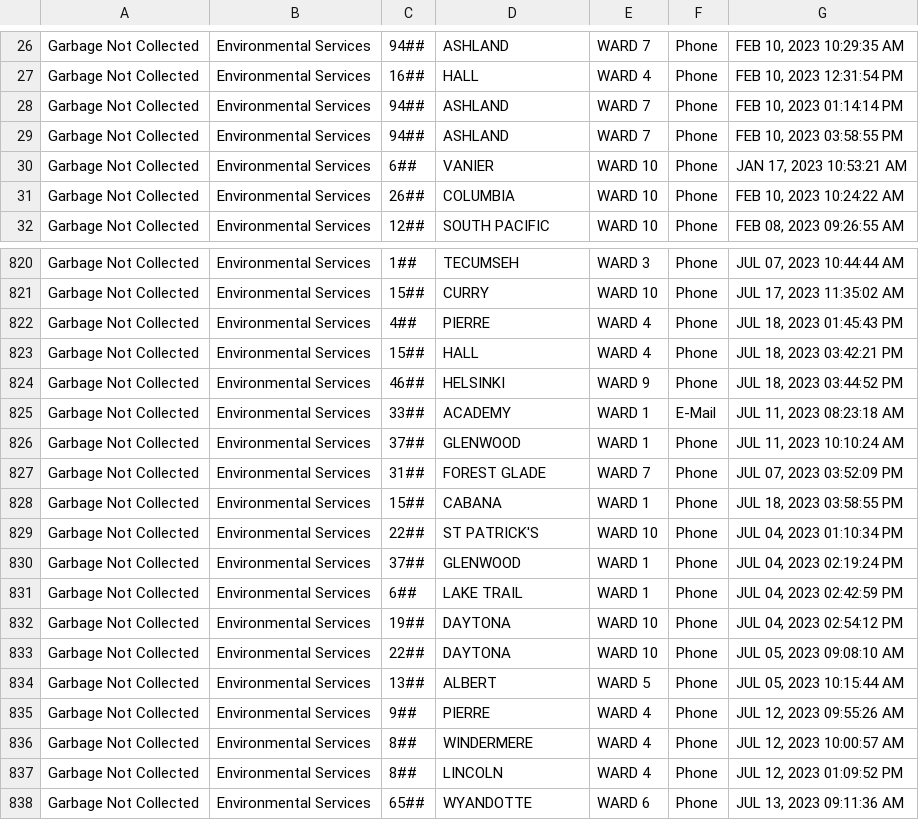
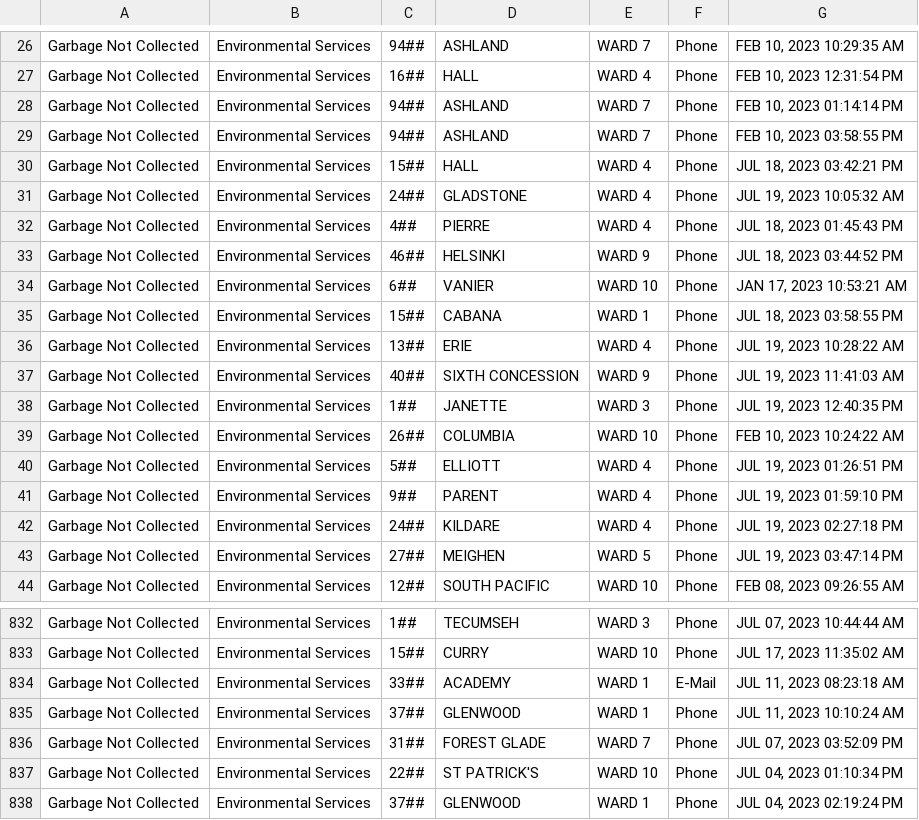
Before and after one commit to dntiontk/windsor-opendata, a CSV file: raw/garbage/Garbage_Not_Collected_YTD.csv, drawn as a sheet; only a part is shown, gaps mark what is left out; the shorter side is filled out with more unchanged rows.

```diff
--- a/raw/garbage/Garbage_Not_Collected_YTD.csv
+++ b/raw/garbage/Garbage_Not_Collected_YTD.csv
@@ -29,4 +29,16 @@
 "Garbage Not Collected","Environmental Services","94##","ASHLAND","WARD 7","Phone","FEB 10, 2023 03:58:55 PM"
+"Garbage Not Collected","Environmental Services","15##","HALL","WARD 4","Phone","JUL 18, 2023 03:42:21 PM"
+"Garbage Not Collected","Environmental Services","24##","GLADSTONE","WARD 4","Phone","JUL 19, 2023 10:05:32 AM"
+"Garbage Not Collected","Environmental Services","4##","PIERRE","WARD 4","Phone","JUL 18, 2023 01:45:43 PM"
+"Garbage Not Collected","Environmental Services","46##","HELSINKI","WARD 9","Phone","JUL 18, 2023 03:44:52 PM"
 "Garbage Not Collected","Environmental Services","6##","VANIER","WARD 10","Phone","JAN 17, 2023 10:53:21 AM"
+"Garbage Not Collected","Environmental Services","15##","CABANA","WARD 1","Phone","JUL 18, 2023 03:58:55 PM"
+"Garbage Not Collected","Environmental Services","13##","ERIE","WARD 4","Phone","JUL 19, 2023 10:28:22 AM"
+"Garbage Not Collected","Environmental Services","40##","SIXTH CONCESSION","WARD 9","Phone","JUL 19, 2023 11:41:03 AM"
+"Garbage Not Collected","Environmental Services","1##","JANETTE","WARD 3","Phone","JUL 19, 2023 12:40:35 PM"
 "Garbage Not Collected","Environmental Services","26##","COLUMBIA","WARD 10","Phone","FEB 10, 2023 10:24:22 AM"
+"Garbage Not Collected","Environmental Services","5##","ELLIOTT","WARD 4","Phone","JUL 19, 2023 01:26:51 PM"
+"Garbage Not Collected","Environmental Services","9##","PARENT","WARD 4","Phone","JUL 19, 2023 01:59:10 PM"
+"Garbage Not Collected","Environmental Services","24##","KILDARE","WARD 4","Phone","JUL 19, 2023 02:27:18 PM"
+"Garbage Not Collected","Environmental Services","27##","MEIGHEN","WARD 5","Phone","JUL 19, 2023 03:47:14 PM"
 "Garbage Not Collected","Environmental Services","12##","SOUTH PACIFIC","WARD 10","Phone","FEB 08, 2023 09:26:55 AM"
@@ -821,5 +833,2 @@
 "Garbage Not Collected","Environmental Services","15##","CURRY","WARD 10","Phone","JUL 17, 2023 11:35:02 AM"
-"Garbage Not Collected","Environmental Services","4##","PIERRE","WARD 4","Phone","JUL 18, 2023 01:45:43 PM"
-"Garbage Not Collected","Environmental Services","15##","HALL","WARD 4","Phone","JUL 18, 2023 03:42:21 PM"
-"Garbage Not Collected","Environmental Services","46##","HELSINKI","WARD 9","Phone","JUL 18, 2023 03:44:52 PM"
 "Garbage Not Collected","Environmental Services","33##","ACADEMY","WARD 1","E-Mail","JUL 11, 2023 08:23:18 AM"
@@ -827,3 +836,2 @@
 "Garbage Not Collected","Environmental Services","31##","FOREST GLADE","WARD 7","Phone","JUL 07, 2023 03:52:09 PM"
-"Garbage Not Collected","Environmental Services","15##","CABANA","WARD 1","Phone","JUL 18, 2023 03:58:55 PM"
 "Garbage Not Collected","Environmental Services","22##","ST PATRICK'S","WARD 10","Phone","JUL 04, 2023 01:10:34 PM"
```
Also changed, not shown: raw/parks-and-trails/Parks_Maintenance_YTD.csv, raw/roads-and-sidewalks/Road_CaveIn_YTD.csv, 11 other files.
